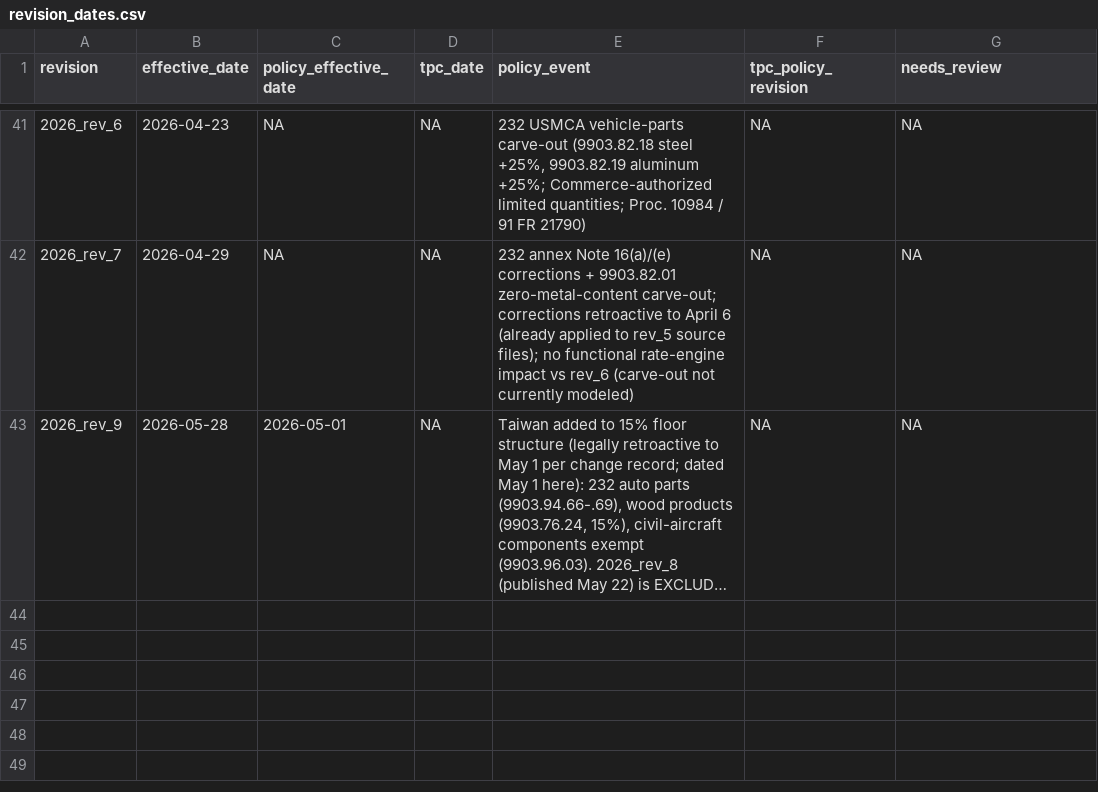
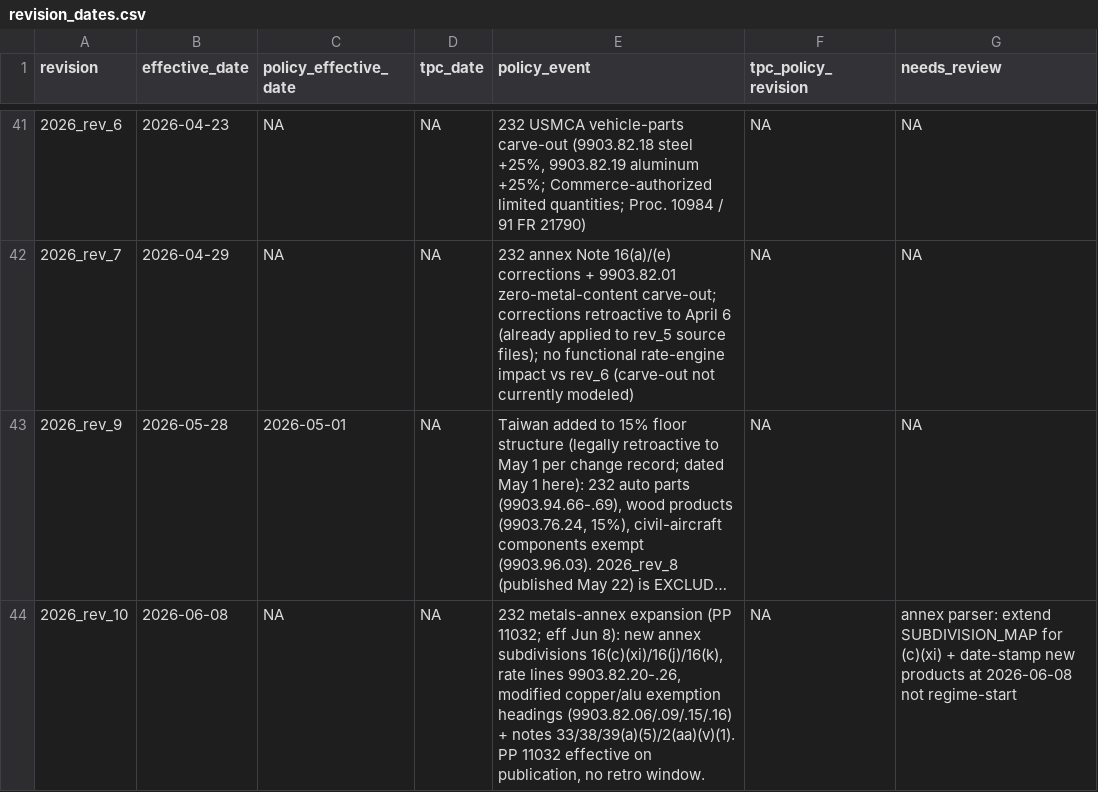
Before and after one commit to arifshehab/tariff-rate-tracker, a CSV file: config/revision_dates.csv, drawn as a sheet; only a part is shown, gaps mark what is left out; long unchanged cells end in …; the diff names each change by its address in the sheet, - before the commit and + after, or states it on an @@ line.

```diff
--- a/config/revision_dates.csv
+++ b/config/revision_dates.csv
+row 44: 2026_rev_10 | 2026-06-08 | NA | NA | 232 metals-annex expansion (PP 11032; eff Jun 8): new annex subdivisions 16(c)(xi)/16(j)/16(k), rate lines 9903.82.20-.26, modified copper/alu exemption headings (9903.82.06/.09/.15/.16) + notes 33/38/39(a)(5)/2(aa)(v)(1). PP 11032 effective on publication, no retro window. | NA | annex parser: extend SUBDIVISION_MAP for (c)(xi) + date-stamp new products at 2026-06-08 not regime-start
```
Also changed, not shown: 2 other files.
